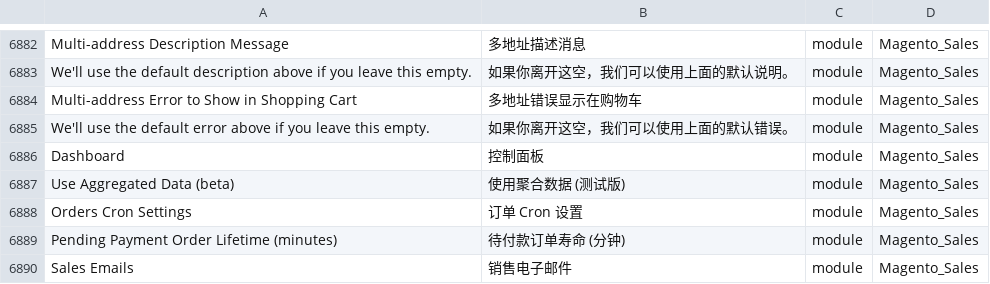
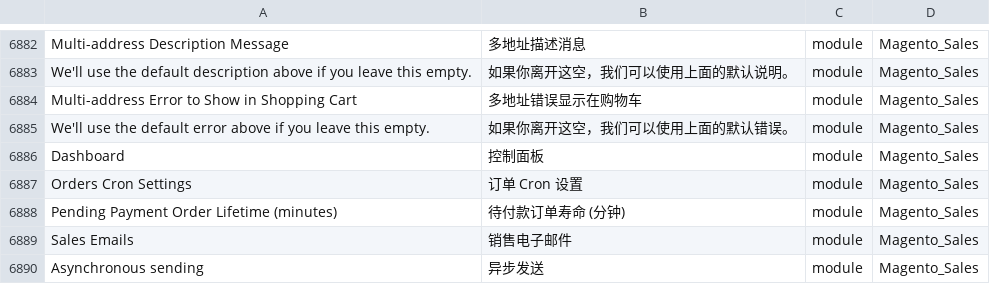
Before and after one commit to shuaiZend/language_zh_cn, a CSV file: zh_CN.csv, drawn as a sheet; only a part is shown, gaps mark what is left out; the shorter side is filled out with more unchanged rows; the diff names each change by its address in the sheet, - before the commit and + after, or states it on an @@ line.

Commit message:
Auto translate 29/04/2016 09:08:29

```diff
--- a/zh_CN.csv
+++ b/zh_CN.csv
-row 6887: Use Aggregated Data (beta) | 使用聚合数据 (测试版) | module | Magento_Sales
```
